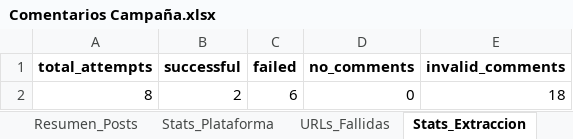
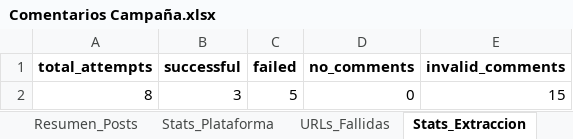
Before and after one commit to sociallisteningalpina-lang/Arequipe-Sticks, an Excel workbook: Comentarios Campaña.xlsx, sheet Stats_Extraccion, drawn as a sheet; values as stored, in another font and other column widths than the file's, no borders; the diff names each change by its address in the sheet, - before the commit and + after, or states it on an @@ line.

```diff
--- a/Comentarios Campaña.xlsx (sheet Stats_Extraccion)
+++ b/Comentarios Campaña.xlsx (sheet Stats_Extraccion)
-B2 (successful): 2
+B2 (successful): 3
-C2 (failed): 6
+C2 (failed): 5
-E2 (invalid_comments): 18
+E2 (invalid_comments): 15
```
Also changed, not shown: sheet Comentarios, sheet Stats_Plataforma, sheet Resumen_Posts, sheet URLs_Fallidas, 1 other file.
